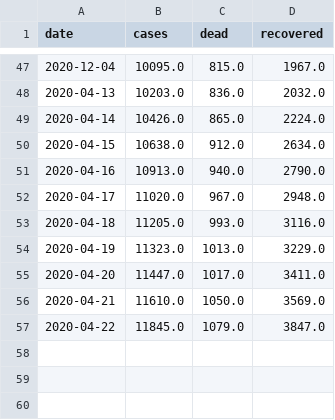
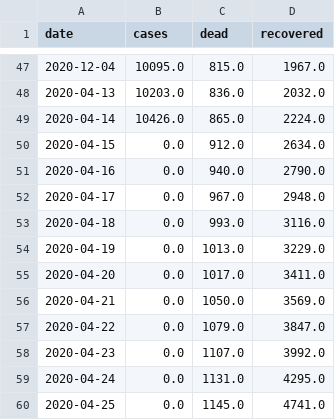
Before and after one commit to sir-spd/sir-covid-19-andalusia, a CSV file: data/generated-total.csv, drawn as a sheet; only a part is shown, gaps mark what is left out.

```diff
--- a/data/generated-total.csv
+++ b/data/generated-total.csv
@@ -49,9 +49,12 @@ date,cases,dead,recovered
 2020-04-14,10426.0,865.0,2224.0
-2020-04-15,10638.0,912.0,2634.0
-2020-04-16,10913.0,940.0,2790.0
-2020-04-17,11020.0,967.0,2948.0
-2020-04-18,11205.0,993.0,3116.0
-2020-04-19,11323.0,1013.0,3229.0
-2020-04-20,11447.0,1017.0,3411.0
-2020-04-21,11610.0,1050.0,3569.0
-2020-04-22,11845.0,1079.0,3847.0
+2020-04-15,0.0,912.0,2634.0
+2020-04-16,0.0,940.0,2790.0
+2020-04-17,0.0,967.0,2948.0
+2020-04-18,0.0,993.0,3116.0
+2020-04-19,0.0,1013.0,3229.0
+2020-04-20,0.0,1017.0,3411.0
+2020-04-21,0.0,1050.0,3569.0
+2020-04-22,0.0,1079.0,3847.0
+2020-04-23,0.0,1107.0,3992.0
+2020-04-24,0.0,1131.0,4295.0
+2020-04-25,0.0,1145.0,4741.0
```
Also changed, not shown: data/generated-cases.csv, data/generated-sir.csv, 11 other files.
